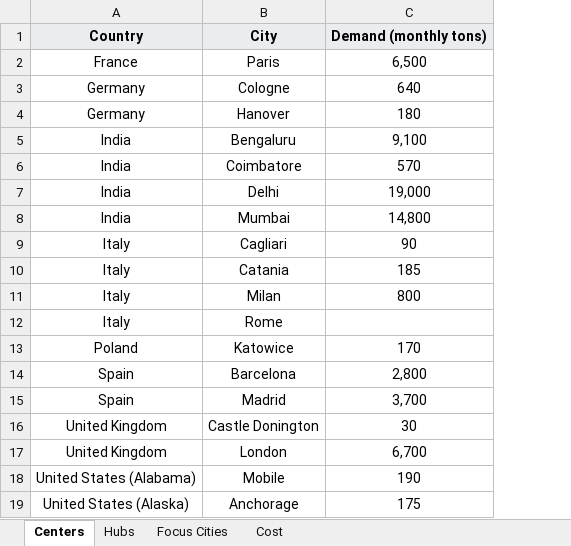
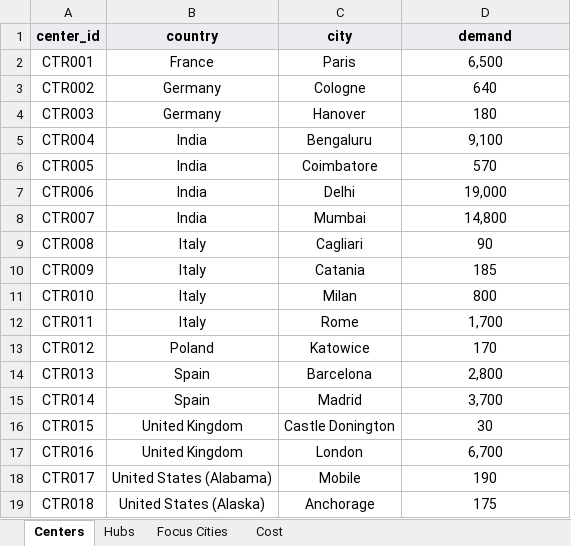
Before and after one commit to Robert-Balakier/operations-research-projects, an Excel workbook: Task3.xlsx, sheet Centers, drawn as a sheet; only a part is shown; values as stored, in another font and other column widths than the file's, no borders; table styles not drawn; removed rows and columns are numbered as before the commit, all else as after; the diff names each change by its address in the sheet, - before the commit and + after, or states it on an @@ line.

```diff
--- a/Task3.xlsx (sheet Centers)
+++ b/Task3.xlsx (sheet Centers)
+column A, rows 2-19: CTR001 | CTR002 | CTR003 | CTR004 | CTR005 | CTR006 | CTR007 | CTR008 | CTR009 | CTR010 | CTR011 | CTR012 | CTR013 | CTR014 | CTR015 | CTR016 | CTR017 | CTR018
-row 1: Country | City | Demand (monthly tons)
+row 1: center_id | country | city | demand
-D12: (empty)
+D12: 1,700
```
Also changed, not shown: sheet Hubs, sheet Cost, sheet Focus Cities, 2 other files.
